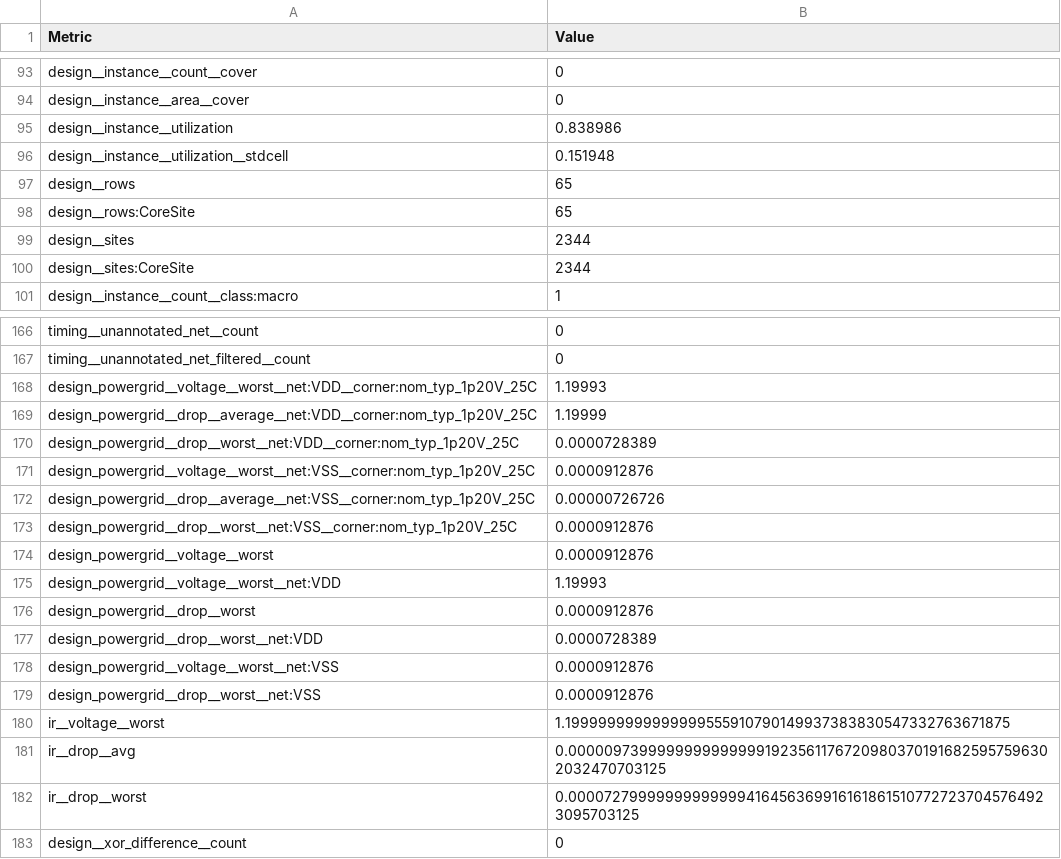
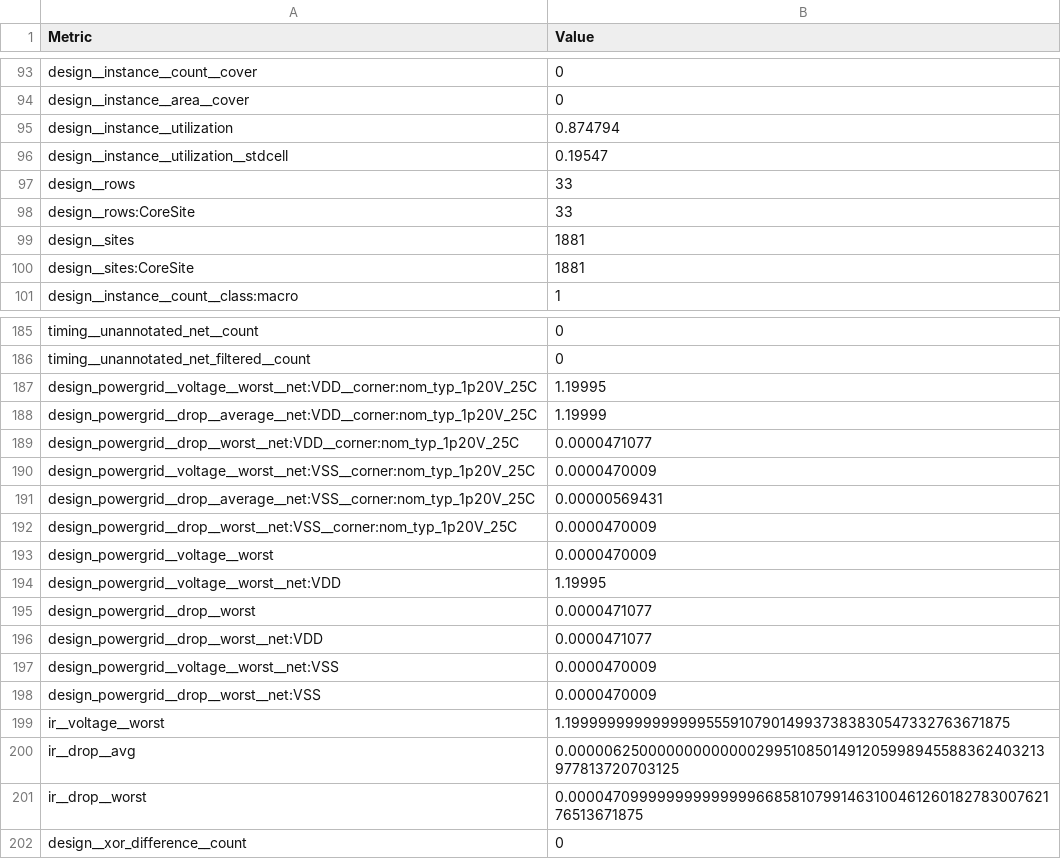
Before and after one commit to Asma-Mohsin/MLFPGA_engine, a CSV file: ip/act_sram/final/metrics.csv, drawn as a sheet; only a part is shown, gaps mark what is left out; the diff covers the shown part only.

```diff
--- a/ip/act_sram/final/metrics.csv
+++ b/ip/act_sram/final/metrics.csv
@@ -94,8 +94,8 @@ design__instance__count__cover,0
 design__instance__area__cover,0
-design__instance__utilization,0.838986
-design__instance__utilization__stdcell,0.151948
-design__rows,65
-design__rows:CoreSite,65
-design__sites,2344
-design__sites:CoreSite,2344
+design__instance__utilization,0.874794
+design__instance__utilization__stdcell,0.19547
+design__rows,33
+design__rows:CoreSite,33
+design__sites,1881
+design__sites:CoreSite,1881
 design__instance__count__class:macro,1
@@ -167,17 +186,17 @@ timing__unannotated_net__count,0
 timing__unannotated_net_filtered__count,0
-design_powergrid__voltage__worst__net:VDD__corner:nom_typ_1p20V_25C,1.19993
+design_powergrid__voltage__worst__net:VDD__corner:nom_typ_1p20V_25C,1.19995
 design_powergrid__drop__average__net:VDD__corner:nom_typ_1p20V_25C,1.19999
-design_powergrid__drop__worst__net:VDD__corner:nom_typ_1p20V_25C,0.0000728389
-design_powergrid__voltage__worst__net:VSS__corner:nom_typ_1p20V_25C,0.0000912876
-design_powergrid__drop__average__net:VSS__corner:nom_typ_1p20V_25C,0.00000726726
-design_powergrid__drop__worst__net:VSS__corner:nom_typ_1p20V_25C,0.0000912876
-design_powergrid__voltage__worst,0.0000912876
-design_powergrid__voltage__worst__net:VDD,1.19993
-design_powergrid__drop__worst,0.0000912876
-design_powergrid__drop__worst__net:VDD,0.0000728389
-design_powergrid__voltage__worst__net:VSS,0.0000912876
-design_powergrid__drop__worst__net:VSS,0.0000912876
+design_powergrid__drop__worst__net:VDD__corner:nom_typ_1p20V_25C,0.0000471077
+design_powergrid__voltage__worst__net:VSS__corner:nom_typ_1p20V_25C,0.0000470009
+design_powergrid__drop__average__net:VSS__corner:nom_typ_1p20V_25C,0.00000569431
+design_powergrid__drop__worst__net:VSS__corner:nom_typ_1p20V_25C,0.0000470009
+design_powergrid__voltage__worst,0.0000470009
+design_powergrid__voltage__worst__net:VDD,1.19995
+design_powergrid__drop__worst,0.0000471077
+design_powergrid__drop__worst__net:VDD,0.0000471077
+design_powergrid__voltage__worst__net:VSS,0.0000470009
+design_powergrid__drop__worst__net:VSS,0.0000470009
 ir__voltage__worst,1.1999999999999999555910790149937383830547332763671875
-ir__drop__avg,0.000009739999999999999919235611767209803701916825957596302032470703125
-ir__drop__worst,0.000072799999999999994164563699161618615107727237045764923095703125
+ir__drop__avg,0.0000062500000000000002995108501491205998945588362403213977813720703125
+ir__drop__worst,0.0000470999999999999996685810799146310046126018278300762176513671875
 design__xor_difference__count,0
```
Also changed, not shown: 20 added rows, 1 removed row and 29 edited cells elsewhere in this file, 24 other files.
